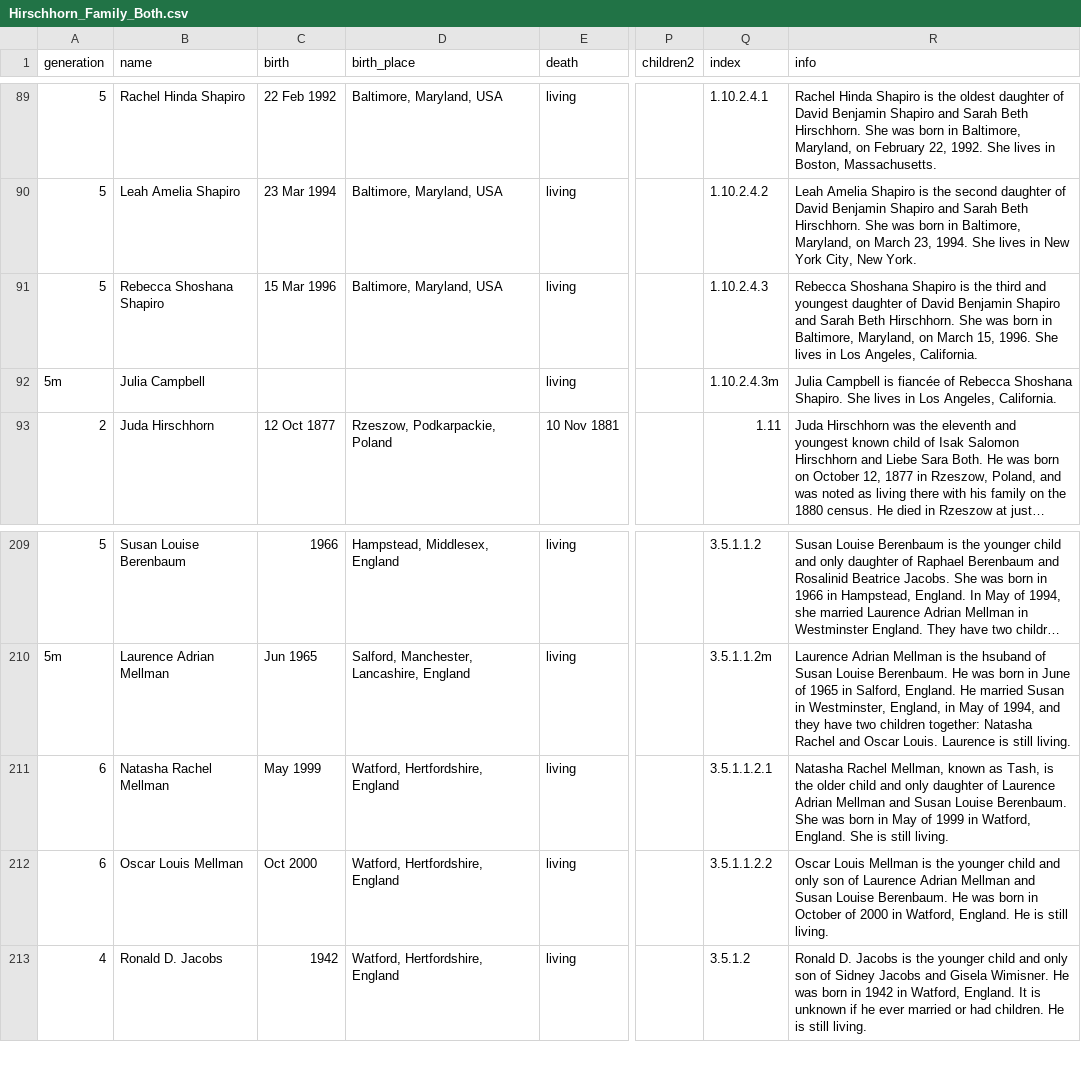
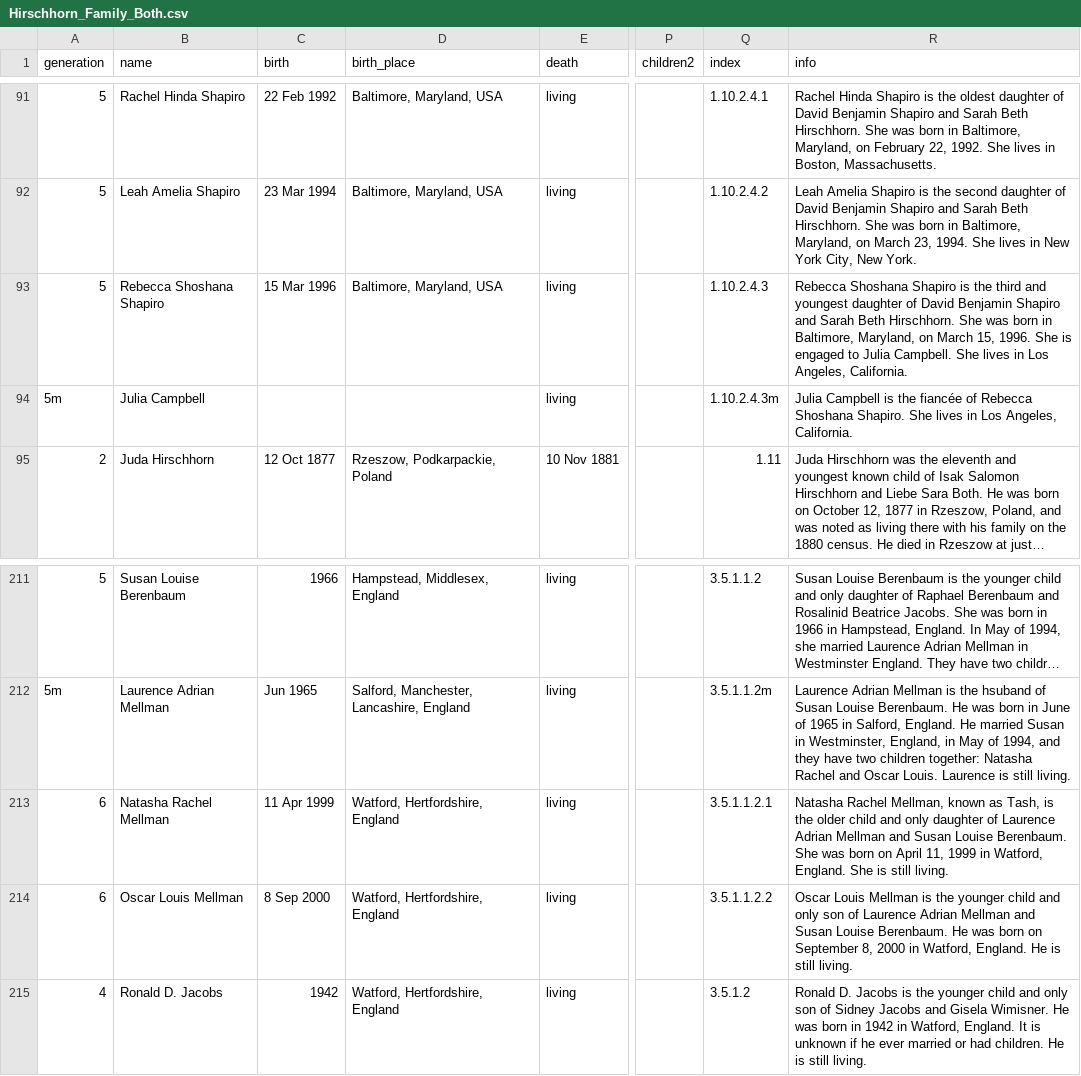
Before and after one commit to jhirsch1/family-tree, a CSV file: data/Hirschhorn_Family_Both.csv, drawn as a sheet; only a part is shown, gaps mark what is left out; long unchanged cells end in …; addresses are those after the commit; the diff covers the shown part only; the diff names each change by its address in the sheet, - before the commit and + after, or states it on an @@ line.

```diff
--- a/data/Hirschhorn_Family_Both.csv
+++ b/data/Hirschhorn_Family_Both.csv
-R93 (info): …1996. She lives in…
+R93 (info): …1996. She is engaged to Julia Campbell. She lives in…
-R94 (info): …Campbell is fiancée of…
+R94 (info): …Campbell is the fiancée of…
-C213 (birth): May 1999
+C213 (birth): 11 Apr 1999
-R213 (info): …was born in May of 1999 in…
+R213 (info): …was born on April 11, 1999 in…
-C214 (birth): Oct 2000
+C214 (birth): 8 Sep 2000
-R214 (info): …was born in October of 2000 in…
+R214 (info): …was born on September 8, 2000 in…
```
Also changed, not shown: 2 added rows and 22 edited cells elsewhere in this file, 1 other file.
